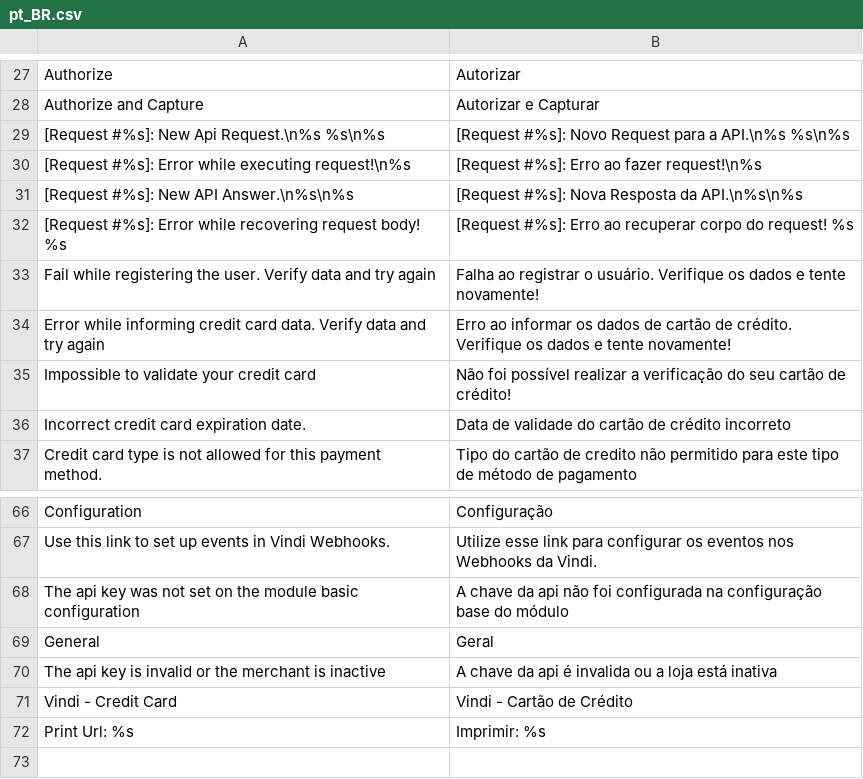
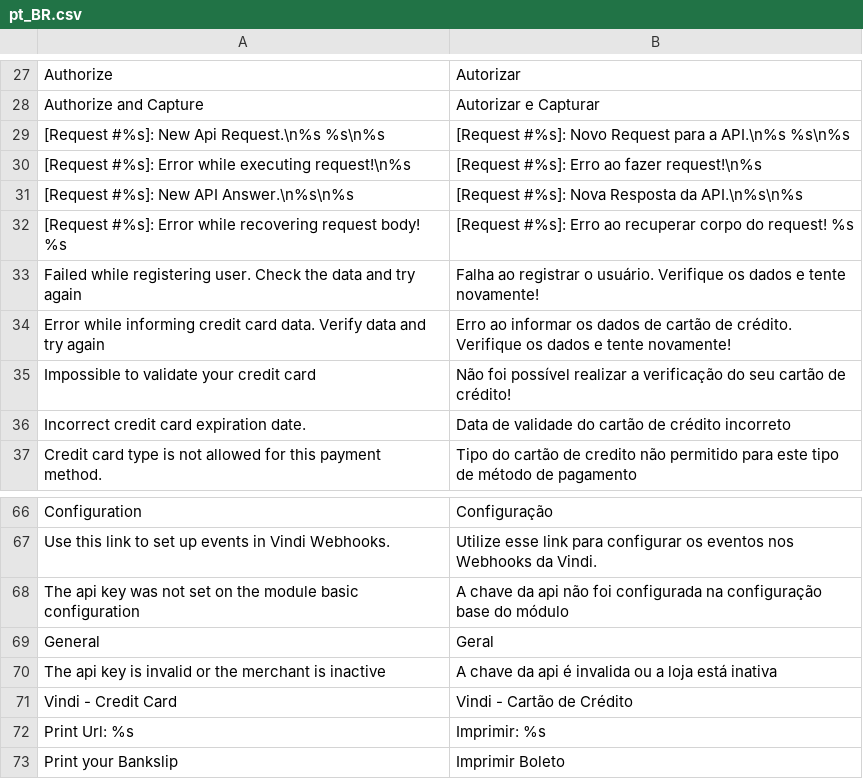
Before and after one commit to vindi/vindi-magento2, a CSV file: i18n/pt_BR.csv, drawn as a sheet; only a part is shown, gaps mark what is left out.

Commit message:
realizado ajustes solicitados - Bankslip

```diff
--- a/i18n/pt_BR.csv
+++ b/i18n/pt_BR.csv
@@ -32,3 +32,3 @@
 "[Request #%s]: Error while recovering request body! %s","[Request #%s]: Erro ao recuperar corpo do request! %s"
-"Fail while registering the user. Verify data and try again","Falha ao registrar o usuário. Verifique os dados e tente novamente!"
+"Failed while registering user. Check the data and try again","Falha ao registrar o usuário. Verifique os dados e tente novamente!"
 "Error while informing credit card data. Verify data and try again","Erro ao informar os dados de cartão de crédito. Verifique os dados e tente novamente!"
@@ -72 +72,2 @@
 "Print Url: %s","Imprimir: %s"
+"Print your Bankslip","Imprimir Boleto"
```
Also changed, not shown: 12 other files.
